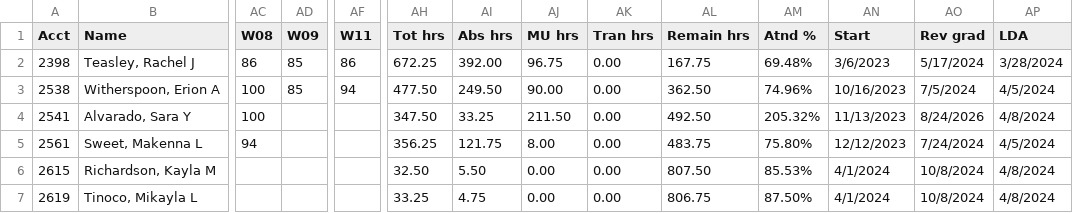
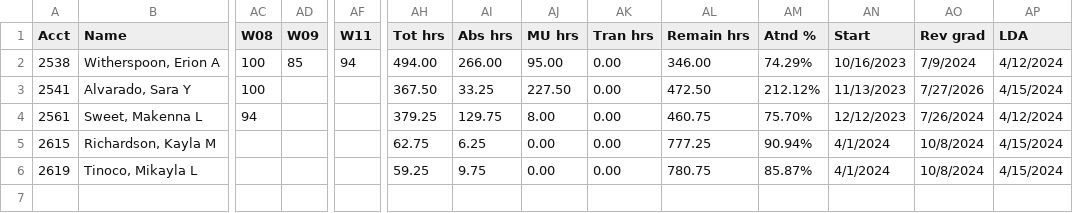
Before and after one commit to SpencerReno/EntourageApp, a CSV file: CSV Files/EntourageApp Massage.csv, drawn as a sheet; only a part is shown, gaps mark what is left out; removed rows and columns are numbered as before the commit, all else as after; rows hold the shown columns only; the diff names each change by its address in the sheet, - before the commit and + after, or states it on an @@ line.

Commit message:
App updated

```diff
--- a/CSV Files/EntourageApp Massage.csv
+++ b/CSV Files/EntourageApp Massage.csv
-row 2: 2398 | Teasley, Rachel J | 86 | 85 | 86 | 672.25 | 392.00 | 96.75 | 0.00 | 167.75 | 69.48% | 3/6/2023 | 5/17/2024 | 3/28/2024
-AH2 (Tot hrs): 477.50
+AH2 (Tot hrs): 494.00
-AI2 (Abs hrs): 249.50
+AI2 (Abs hrs): 266.00
-AJ2 (MU hrs): 90.00
+AJ2 (MU hrs): 95.00
-AL2 (Remain hrs): 362.50
+AL2 (Remain hrs): 346.00
-AM2 (Atnd %): 74.96%
+AM2 (Atnd %): 74.29%
-AO2 (Rev grad): 7/5/2024
+AO2 (Rev grad): 7/9/2024
-AP2 (LDA): 4/5/2024
+AP2 (LDA): 4/12/2024
-AH3 (Tot hrs): 347.50
+AH3 (Tot hrs): 367.50
-AJ3 (MU hrs): 211.50
+AJ3 (MU hrs): 227.50
-AL3 (Remain hrs): 492.50
+AL3 (Remain hrs): 472.50
-AM3 (Atnd %): 205.32%
+AM3 (Atnd %): 212.12%
-AO3 (Rev grad): 8/24/2026
+AO3 (Rev grad): 7/27/2026
-AP3 (LDA): 4/8/2024
+AP3 (LDA): 4/15/2024
-AH4 (Tot hrs): 356.25
+AH4 (Tot hrs): 379.25
-AI4 (Abs hrs): 121.75
+AI4 (Abs hrs): 129.75
-AL4 (Remain hrs): 483.75
+AL4 (Remain hrs): 460.75
-AM4 (Atnd %): 75.80%
+AM4 (Atnd %): 75.70%
-AO4 (Rev grad): 7/24/2024
+AO4 (Rev grad): 7/26/2024
-AP4 (LDA): 4/5/2024
+AP4 (LDA): 4/12/2024
-AH5 (Tot hrs): 32.50
+AH5 (Tot hrs): 62.75
-AI5 (Abs hrs): 5.50
+AI5 (Abs hrs): 6.25
-AL5 (Remain hrs): 807.50
+AL5 (Remain hrs): 777.25
-AM5 (Atnd %): 85.53%
+AM5 (Atnd %): 90.94%
-AP5:AP6 (LDA): 4/8/2024
+AP5:AP6 (LDA): 4/15/2024
-AH6 (Tot hrs): 33.25
+AH6 (Tot hrs): 59.25
-AI6 (Abs hrs): 4.75
+AI6 (Abs hrs): 9.75
-AL6 (Remain hrs): 806.75
+AL6 (Remain hrs): 780.75
-AM6 (Atnd %): 87.50%
+AM6 (Atnd %): 85.87%
```
